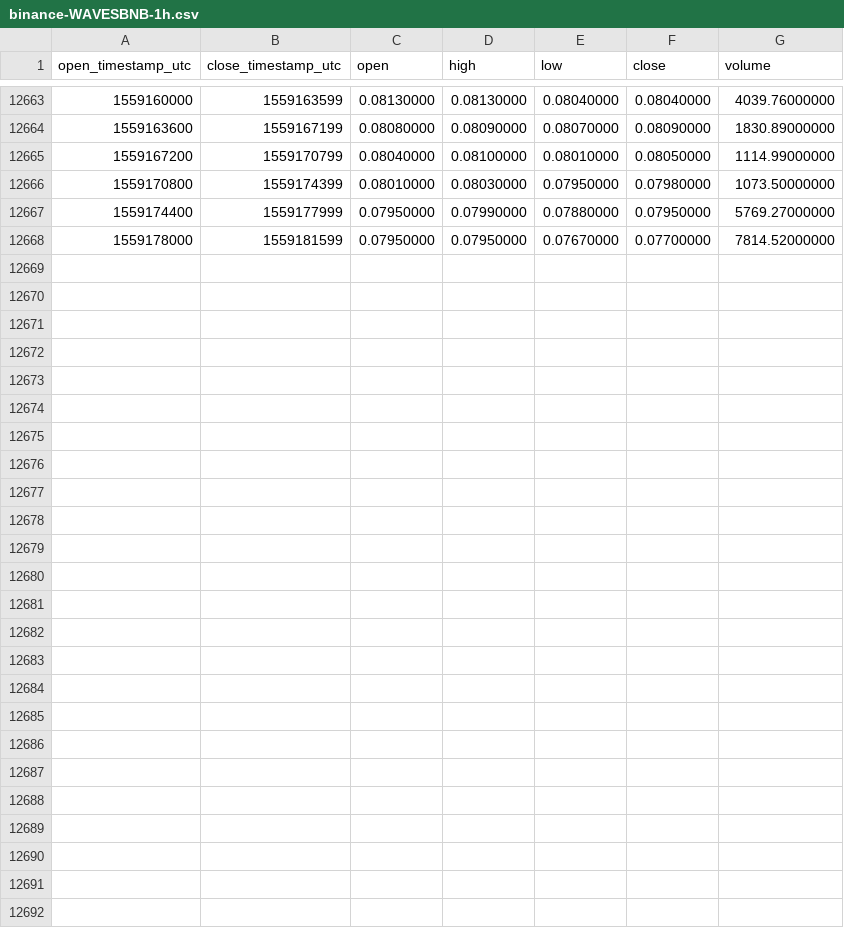
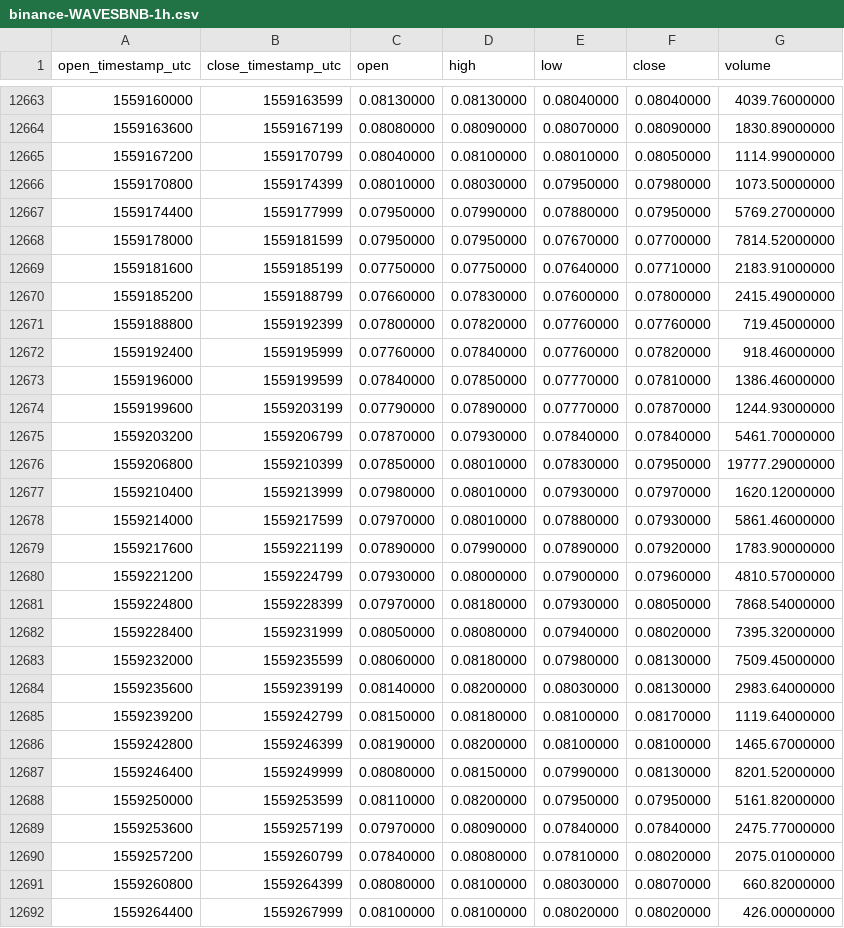
Before and after one commit to cryptobigbro/binance-WAVESBNB, a CSV file: binance-WAVESBNB-1h.csv, drawn as a sheet; only a part is shown, gaps mark what is left out; the diff names each change by its address in the sheet, - before the commit and + after, or states it on an @@ line.

Commit message:
Update OHLCV data.

```diff
--- a/binance-WAVESBNB-1h.csv
+++ b/binance-WAVESBNB-1h.csv
+row 12669: 1559181600 | 1559185199 | 0.07750000 | 0.07750000 | 0.07640000 | 0.07710000 | 2183.91000000
+row 12670: 1559185200 | 1559188799 | 0.07660000 | 0.07830000 | 0.07600000 | 0.07800000 | 2415.49000000
+row 12671: 1559188800 | 1559192399 | 0.07800000 | 0.07820000 | 0.07760000 | 0.07760000 | 719.45000000
+row 12672: 1559192400 | 1559195999 | 0.07760000 | 0.07840000 | 0.07760000 | 0.07820000 | 918.46000000
+row 12673: 1559196000 | 1559199599 | 0.07840000 | 0.07850000 | 0.07770000 | 0.07810000 | 1386.46000000
+row 12674: 1559199600 | 1559203199 | 0.07790000 | 0.07890000 | 0.07770000 | 0.07870000 | 1244.93000000
+row 12675: 1559203200 | 1559206799 | 0.07870000 | 0.07930000 | 0.07840000 | 0.07840000 | 5461.70000000
+row 12676: 1559206800 | 1559210399 | 0.07850000 | 0.08010000 | 0.07830000 | 0.07950000 | 19777.29000000
+row 12677: 1559210400 | 1559213999 | 0.07980000 | 0.08010000 | 0.07930000 | 0.07970000 | 1620.12000000
+row 12678: 1559214000 | 1559217599 | 0.07970000 | 0.08010000 | 0.07880000 | 0.07930000 | 5861.46000000
+row 12679: 1559217600 | 1559221199 | 0.07890000 | 0.07990000 | 0.07890000 | 0.07920000 | 1783.90000000
+row 12680: 1559221200 | 1559224799 | 0.07930000 | 0.08000000 | 0.07900000 | 0.07960000 | 4810.57000000
+row 12681: 1559224800 | 1559228399 | 0.07970000 | 0.08180000 | 0.07930000 | 0.08050000 | 7868.54000000
+row 12682: 1559228400 | 1559231999 | 0.08050000 | 0.08080000 | 0.07940000 | 0.08020000 | 7395.32000000
+row 12683: 1559232000 | 1559235599 | 0.08060000 | 0.08180000 | 0.07980000 | 0.08130000 | 7509.45000000
+row 12684: 1559235600 | 1559239199 | 0.08140000 | 0.08200000 | 0.08030000 | 0.08130000 | 2983.64000000
+row 12685: 1559239200 | 1559242799 | 0.08150000 | 0.08180000 | 0.08100000 | 0.08170000 | 1119.64000000
+row 12686: 1559242800 | 1559246399 | 0.08190000 | 0.08200000 | 0.08100000 | 0.08100000 | 1465.67000000
+row 12687: 1559246400 | 1559249999 | 0.08080000 | 0.08150000 | 0.07990000 | 0.08130000 | 8201.52000000
+row 12688: 1559250000 | 1559253599 | 0.08110000 | 0.08200000 | 0.07950000 | 0.07950000 | 5161.82000000
+row 12689: 1559253600 | 1559257199 | 0.07970000 | 0.08090000 | 0.07840000 | 0.07840000 | 2475.77000000
+row 12690: 1559257200 | 1559260799 | 0.07840000 | 0.08080000 | 0.07810000 | 0.08020000 | 2075.01000000
+row 12691: 1559260800 | 1559264399 | 0.08080000 | 0.08100000 | 0.08030000 | 0.08070000 | 660.82000000
+row 12692: 1559264400 | 1559267999 | 0.08100000 | 0.08100000 | 0.08020000 | 0.08020000 | 426.00000000
```
Also changed, not shown: binance-WAVESBNB-1d.csv.
